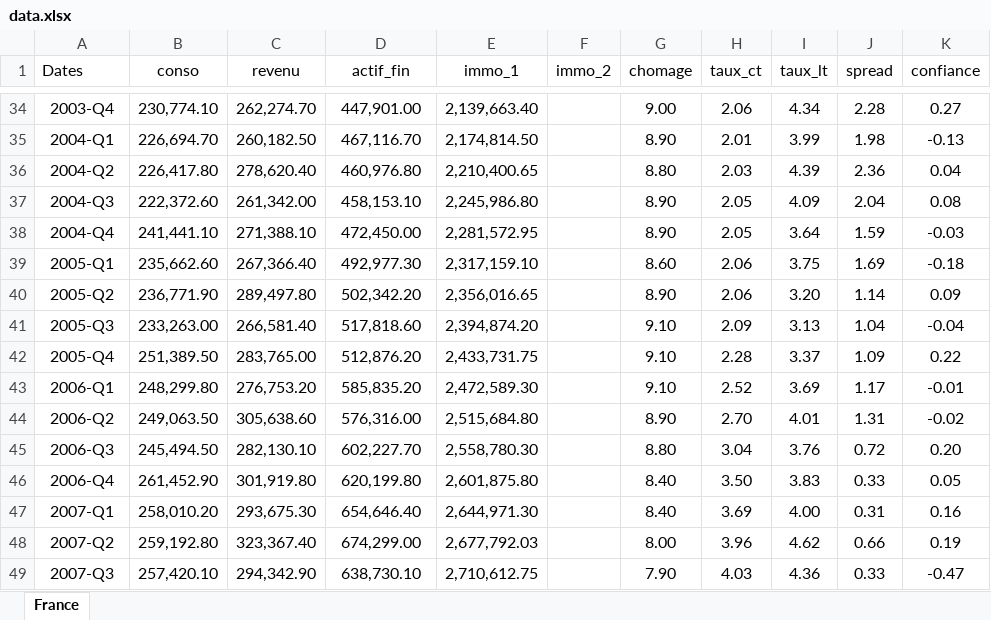
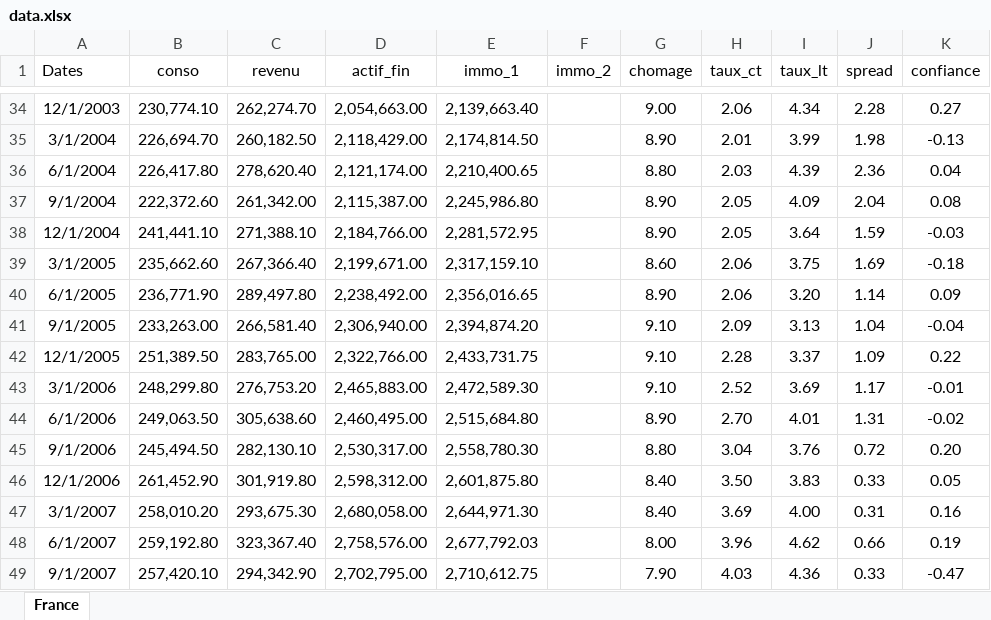
Before and after one commit to gabxmrn/StatApp, an Excel workbook: code/data.xlsx, sheet France, drawn as a sheet; only a part is shown, gaps mark what is left out; values as stored, in another font and other column widths than the file's, no borders; the diff covers the shown part only; the diff names each change by its address in the sheet, - before the commit and + after, or states it on an @@ line.

```diff
--- a/code/data.xlsx (sheet France)
+++ b/code/data.xlsx (sheet France)
-A34 (Dates): 2003-Q4
+A34 (Dates): 12/1/2003
-D34 (actif_fin): 447,901.00
+D34 (actif_fin): 2,054,663.00
-A35 (Dates): 2004-Q1
+A35 (Dates): 3/1/2004
-D35 (actif_fin): 467,116.70
+D35 (actif_fin): 2,118,429.00
-A36 (Dates): 2004-Q2
+A36 (Dates): 6/1/2004
-D36 (actif_fin): 460,976.80
+D36 (actif_fin): 2,121,174.00
-A37 (Dates): 2004-Q3
+A37 (Dates): 9/1/2004
-D37 (actif_fin): 458,153.10
+D37 (actif_fin): 2,115,387.00
-A38 (Dates): 2004-Q4
+A38 (Dates): 12/1/2004
-D38 (actif_fin): 472,450.00
+D38 (actif_fin): 2,184,766.00
-A39 (Dates): 2005-Q1
+A39 (Dates): 3/1/2005
-D39 (actif_fin): 492,977.30
+D39 (actif_fin): 2,199,671.00
-A40 (Dates): 2005-Q2
+A40 (Dates): 6/1/2005
-D40 (actif_fin): 502,342.20
+D40 (actif_fin): 2,238,492.00
-A41 (Dates): 2005-Q3
+A41 (Dates): 9/1/2005
-D41 (actif_fin): 517,818.60
+D41 (actif_fin): 2,306,940.00
-A42 (Dates): 2005-Q4
+A42 (Dates): 12/1/2005
-D42 (actif_fin): 512,876.20
+D42 (actif_fin): 2,322,766.00
-A43 (Dates): 2006-Q1
+A43 (Dates): 3/1/2006
-D43 (actif_fin): 585,835.20
+D43 (actif_fin): 2,465,883.00
-A44 (Dates): 2006-Q2
+A44 (Dates): 6/1/2006
-D44 (actif_fin): 576,316.00
+D44 (actif_fin): 2,460,495.00
-A45 (Dates): 2006-Q3
+A45 (Dates): 9/1/2006
-D45 (actif_fin): 602,227.70
+D45 (actif_fin): 2,530,317.00
-A46 (Dates): 2006-Q4
+A46 (Dates): 12/1/2006
-D46 (actif_fin): 620,199.80
+D46 (actif_fin): 2,598,312.00
-A47 (Dates): 2007-Q1
+A47 (Dates): 3/1/2007
-D47 (actif_fin): 654,646.40
+D47 (actif_fin): 2,680,058.00
-A48 (Dates): 2007-Q2
+A48 (Dates): 6/1/2007
-D48 (actif_fin): 674,299.00
+D48 (actif_fin): 2,758,576.00
-A49 (Dates): 2007-Q3
+A49 (Dates): 9/1/2007
-D49 (actif_fin): 638,730.10
+D49 (actif_fin): 2,702,795.00
```
Also changed, not shown: 198 edited cells elsewhere in this sheet, Données - sources/France - Patrimoine financier des ménages.xlsx, 4 other files.
